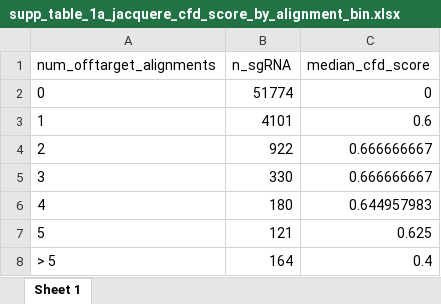
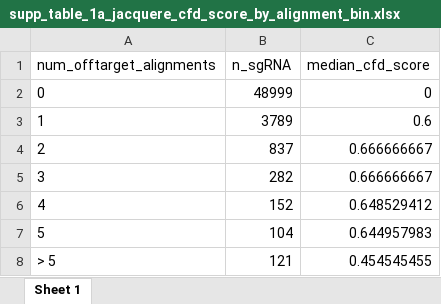
Before and after one commit to stefanusbernard/CRISPR-KO-library-survey, an Excel workbook: library_survey_supplementary_materials/supp_table_1a_jacquere_cfd_score_by_alignment_bin.xlsx, sheet Sheet 1, drawn as a sheet; values as stored, in another font and other column widths than the file's, no borders; the diff names each change by its address in the sheet, - before the commit and + after, or states it on an @@ line.

Commit message:
update all supplementary materials and tables

```diff
--- a/library_survey_supplementary_materials/supp_table_1a_jacquere_cfd_score_by_alignment_bin.xlsx (sheet Sheet 1)
+++ b/library_survey_supplementary_materials/supp_table_1a_jacquere_cfd_score_by_alignment_bin.xlsx (sheet Sheet 1)
-B2 (n_sgRNA): 51774
+B2 (n_sgRNA): 48999
-B3 (n_sgRNA): 4101
+B3 (n_sgRNA): 3789
-B4 (n_sgRNA): 922
+B4 (n_sgRNA): 837
-B5 (n_sgRNA): 330
+B5 (n_sgRNA): 282
-B6 (n_sgRNA): 180
+B6 (n_sgRNA): 152
-C6 (median_cfd_score): 0.644957983
+C6 (median_cfd_score): 0.648529412
-B7 (n_sgRNA): 121
+B7 (n_sgRNA): 104
-C7 (median_cfd_score): 0.625
+C7 (median_cfd_score): 0.644957983
-B8 (n_sgRNA): 164
+B8 (n_sgRNA): 121
-C8 (median_cfd_score): 0.4
+C8 (median_cfd_score): 0.454545455
```
Also changed, not shown: 14 other files.
